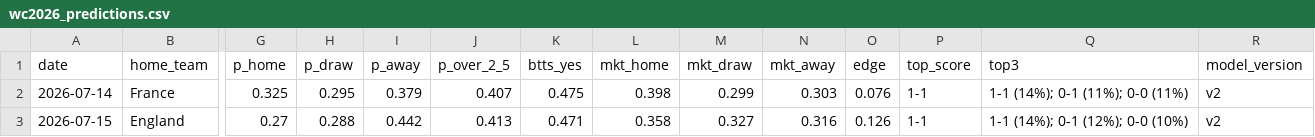
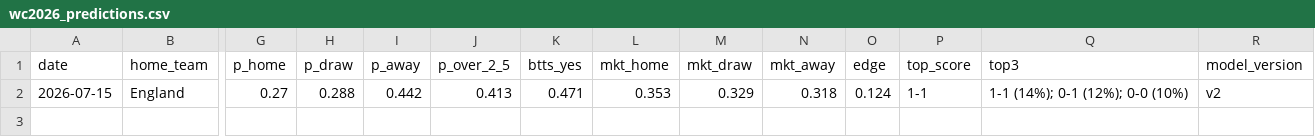
Before and after one commit to dorbarda/worldcup2026mode, a CSV file: reports/wc2026_predictions.csv, drawn as a sheet; only a part is shown, gaps mark what is left out; removed rows and columns are numbered as before the commit, all else as after; rows hold the shown columns only; the diff names each change by its address in the sheet, - before the commit and + after, or states it on an @@ line.

```diff
--- a/reports/wc2026_predictions.csv
+++ b/reports/wc2026_predictions.csv
-row 2: 2026-07-14 | France | 0.325 | 0.295 | 0.379 | 0.407 | 0.475 | 0.398 | 0.299 | 0.303 | 0.076 | 1-1 | 1-1 (14%); 0-1 (11%); 0-0 (11%) | v2
-L2 (mkt_home): 0.358
+L2 (mkt_home): 0.353
-M2 (mkt_draw): 0.327
+M2 (mkt_draw): 0.329
-N2 (mkt_away): 0.316
+N2 (mkt_away): 0.318
-O2 (edge): 0.126
+O2 (edge): 0.124
```
Also changed, not shown: data/external/wc2026_forward_log.csv, data/external/wc2026_odds.csv, 5 other files.
